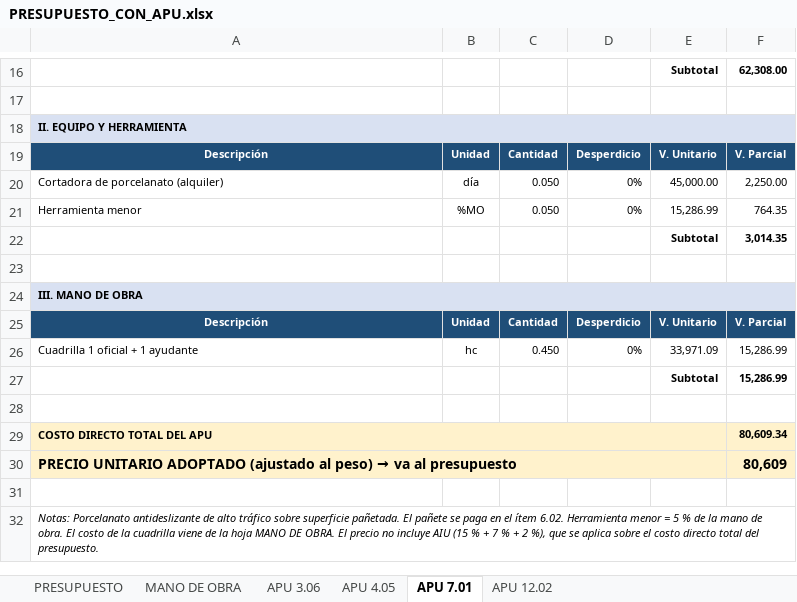
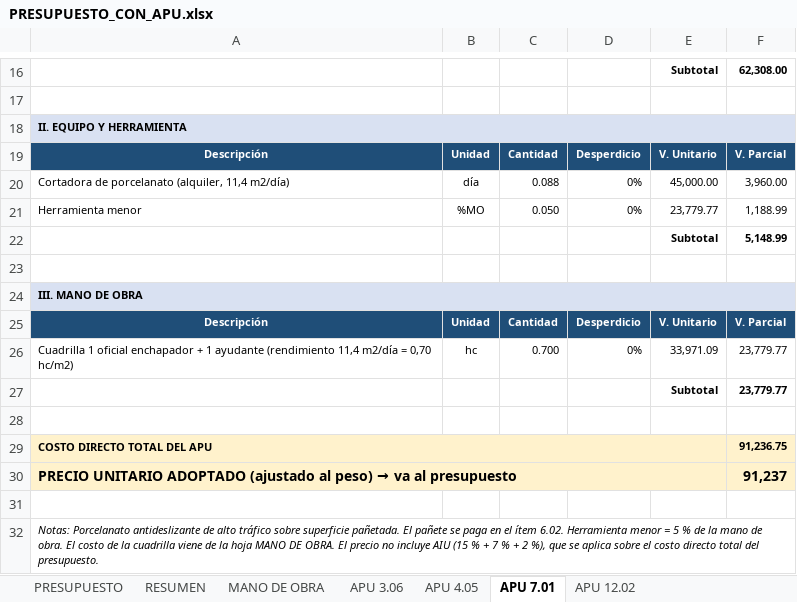
Before and after one commit to saospinap-bit/mi-sistema-de-vida, an Excel workbook: Contratacion-Estatal/Propuesta/PRESUPUESTO_CON_APU.xlsx, sheet APU 7.01, drawn as a sheet; only a part is shown, gaps mark what is left out; values as stored, in another font and other column widths than the file's, no borders; the diff names each change by its address in the sheet, - before the commit and + after, or states it on an @@ line.

Commit message:
Revisar presupuesto: rendimientos reales en APU, subtotales por capítulo, hoja resumen y documentos regenerados

```diff
--- a/Contratacion-Estatal/Propuesta/PRESUPUESTO_CON_APU.xlsx (sheet APU 7.01)
+++ b/Contratacion-Estatal/Propuesta/PRESUPUESTO_CON_APU.xlsx (sheet APU 7.01)
+sheet tab: RESUMEN
-A20: Cortadora de porcelanato (alquiler)
+A20: Cortadora de porcelanato (alquiler, 11,4 m2/día)
-C20: 0.050
+C20: 0.088
-F20: 2,250.00
+F20: 3,960.00
-E21: 15,286.99
+E21: 23,779.77
-F21: 764.35
+F21: 1,188.99
-F22: 3,014.35
+F22: 5,148.99
-A26: …1 oficial + 1 ayudante
+A26: …1 oficial enchapador + 1 ayudante (rendimiento 11,4 m2/día = 0,70 hc/m2)
-C26: 0.450
+C26: 0.700
-F26:F27: 15,286.99
+F26:F27: 23,779.77
-F29: 80,609.34
+F29: 91,236.75
-F30: 80,609
+F30: 91,237
```
Also changed, not shown: sheet PRESUPUESTO, sheet APU 3.06, sheet APU 12.02, sheet APU 4.05, Contratacion-Estatal/Propuesta/EXPERIENCIA_CALCULO.xlsx, Contratacion-Estatal/Propuesta/PROPUESTA_ECONOMICA.xlsx, 13 other files.
